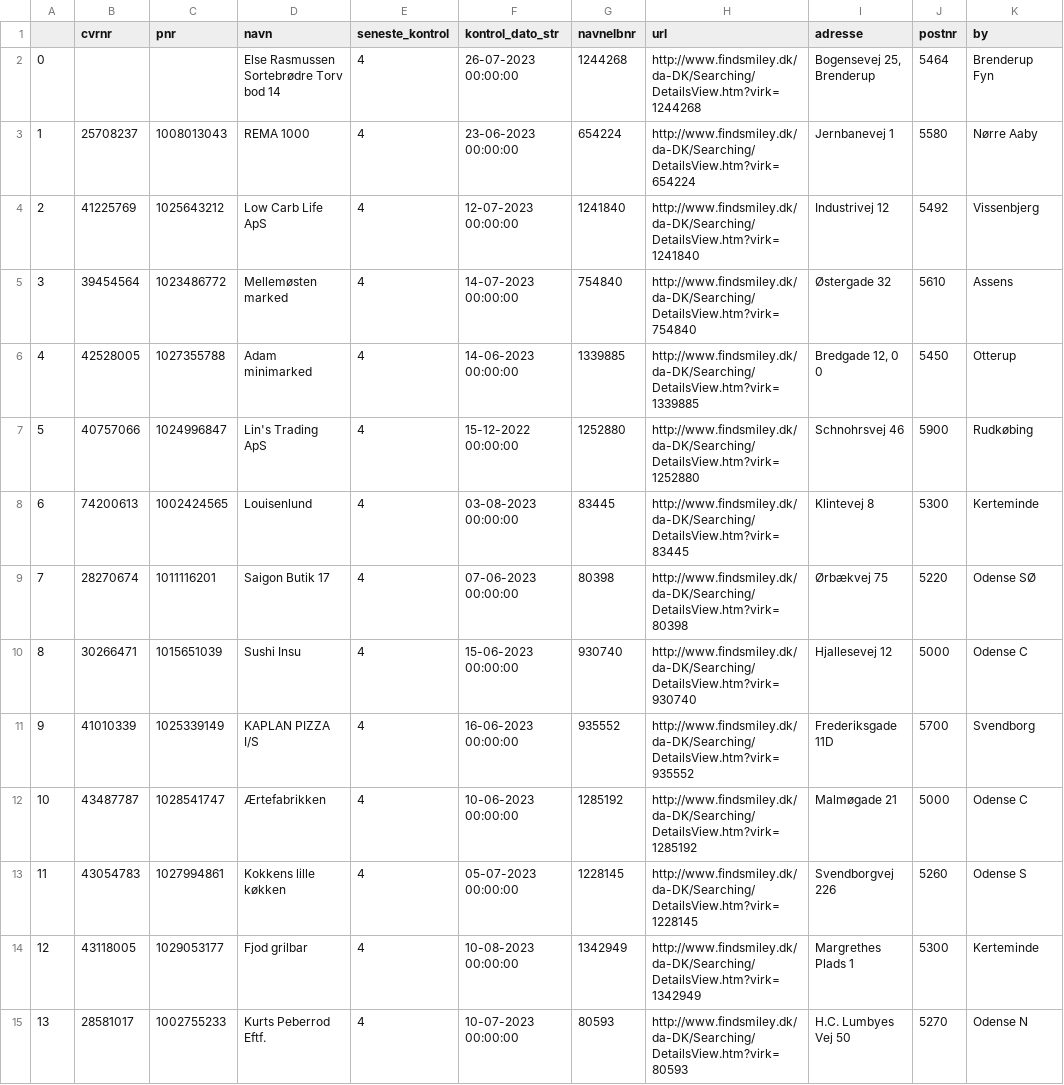
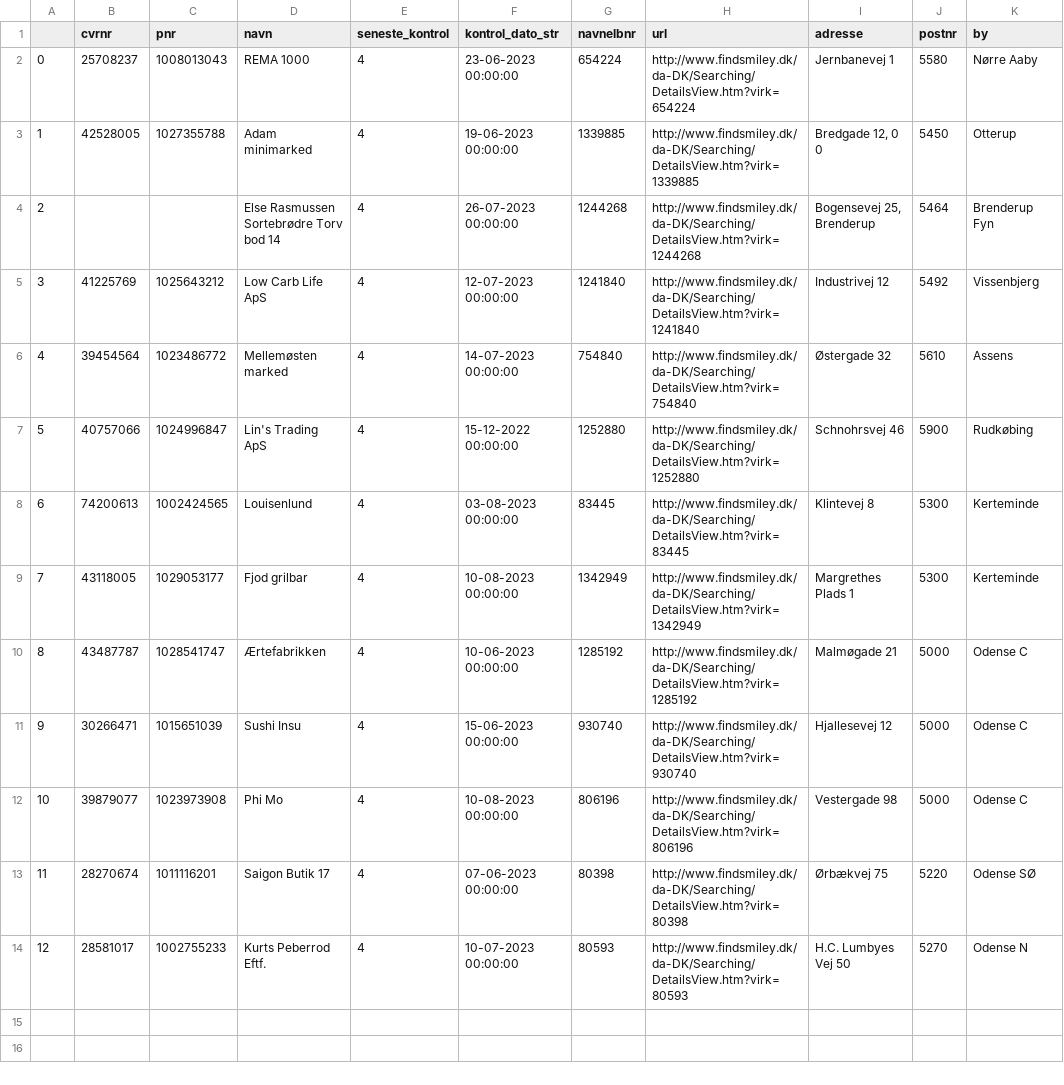
Before and after one commit to TV2-Fyn/scraping-af-foedevarestyrelsens-smileyordning, a CSV file: csv/smileyer.csv, drawn as a sheet; removed rows and columns are numbered as before the commit, all else as after; the diff names each change by its address in the sheet, - before the commit and + after, or states it on an @@ line.

```diff
--- a/csv/smileyer.csv
+++ b/csv/smileyer.csv
@@ row 3 moved to row 2: 0 @@
+row 3: 1 | 42528005 | 1027355788 | Adam minimarked | 4 | 19-06-2023 00:00:00 | 1339885 | http://www.findsmiley.dk/da-DK/Searching/DetailsView.htm?virk=1339885 | Bredgade 12, 0 0 | 5450 | Otterup
@@ column A renumbered from row 4 down @@
-row 6: 4 | 42528005 | 1027355788 | Adam minimarked | 4 | 14-06-2023 00:00:00 | 1339885 | http://www.findsmiley.dk/da-DK/Searching/DetailsView.htm?virk=1339885 | Bredgade 12, 0 0 | 5450 | Otterup
@@ row 14 moved to row 9: 7 @@
@@ row 12 moved to row 10: 8 @@
@@ row 10 moved to row 11: 9 @@
+row 12: 10 | 39879077 | 1023973908 | Phi Mo | 4 | 10-08-2023 00:00:00 | 806196 | http://www.findsmiley.dk/da-DK/Searching/DetailsView.htm?virk=806196 | Vestergade 98 | 5000 | Odense C
-row 11: 9 | 41010339 | 1025339149 | KAPLAN PIZZA I/S | 4 | 16-06-2023 00:00:00 | 935552 | http://www.findsmiley.dk/da-DK/Searching/DetailsView.htm?virk=935552 | Frederiksgade 11D | 5700 | Svendborg
-row 13: 11 | 43054783 | 1027994861 | Kokkens lille køkken | 4 | 05-07-2023 00:00:00 | 1228145 | http://www.findsmiley.dk/da-DK/Searching/DetailsView.htm?virk=1228145 | Svendborgvej 226 | 5260 | Odense S
```
